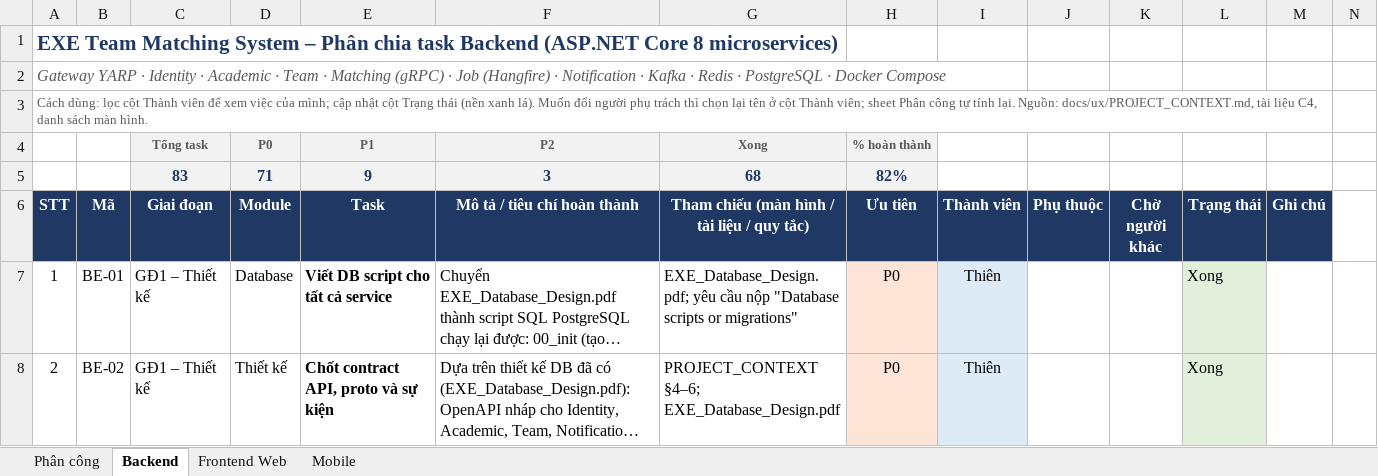
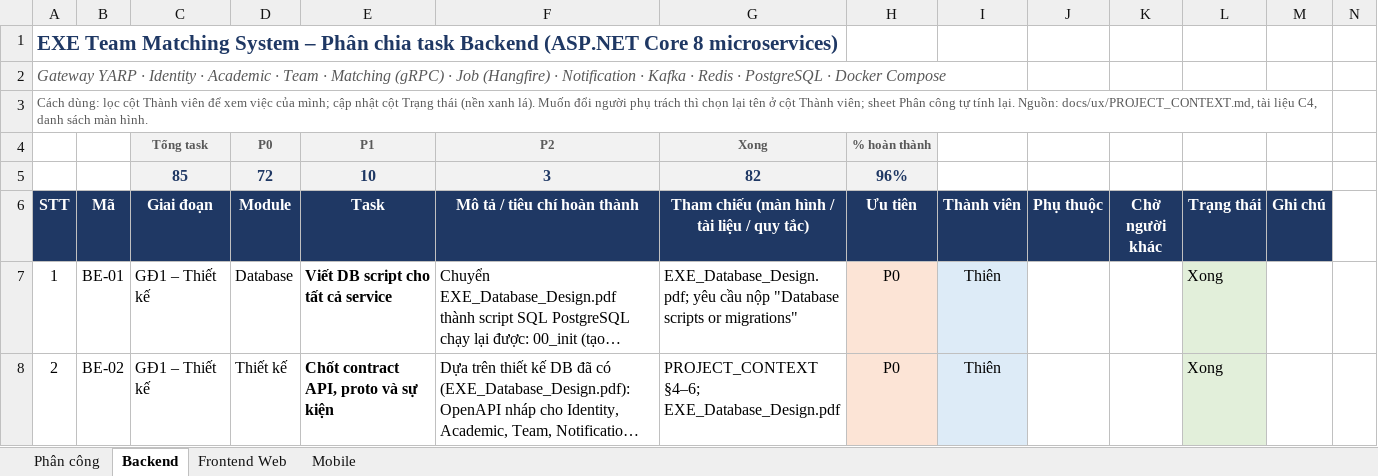
Before and after one commit to nmhthien58/ExeTeamMatching, an Excel workbook: docs/EXE_Team_Matching_Phan_chia_task.xlsx, sheet Backend, drawn as a sheet; only a part is shown; long unchanged cells end in …; values as stored, in another font and other column widths than the file's, no borders; charts and pictures not drawn; removed rows and columns are numbered as before the commit, all else as after; the diff covers the shown part only; the diff names each change by its address in the sheet, - before the commit and + after, or states it on an @@ line.

```diff
--- a/docs/EXE_Team_Matching_Phan_chia_task.xlsx (sheet Backend)
+++ b/docs/EXE_Team_Matching_Phan_chia_task.xlsx (sheet Backend)
-row 5:  |  | 83 | 71 | 9 | 3 | 68 | 82%
+row 5:  |  | 85 | 72 | 10 | 3 | 82 | 96%
```
Also changed, not shown: 3 added rows, 1 removed row and 23 edited cells elsewhere in this sheet, sheet Mobile, sheet Frontend Web, sheet Phân công, formulas that keep their value.
